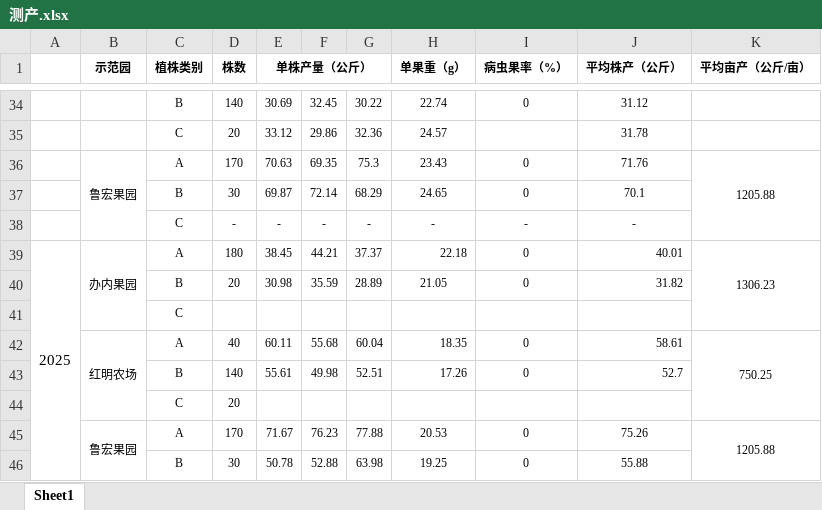
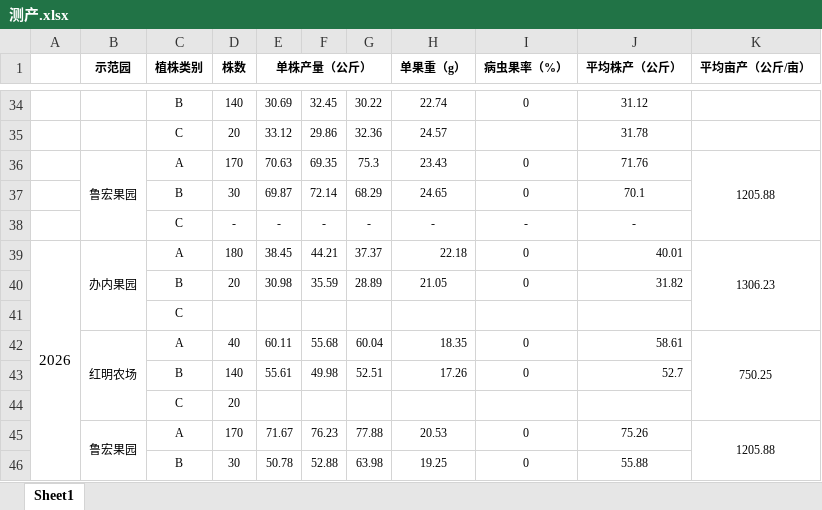
Before and after one commit to RiyaoChan/Litchi_environmental_phenotype, an Excel workbook: 测产.xlsx, sheet Sheet1, drawn as a sheet; only a part is shown, gaps mark what is left out; values as stored, in another font and other column widths than the file's, no borders; the diff names each change by its address in the sheet, - before the commit and + after, or states it on an @@ line.

```diff
--- a/测产.xlsx (sheet Sheet1)
+++ b/测产.xlsx (sheet Sheet1)
-A39: 2025
+A39: 2026
```
Also changed, not shown: 12 other files.
